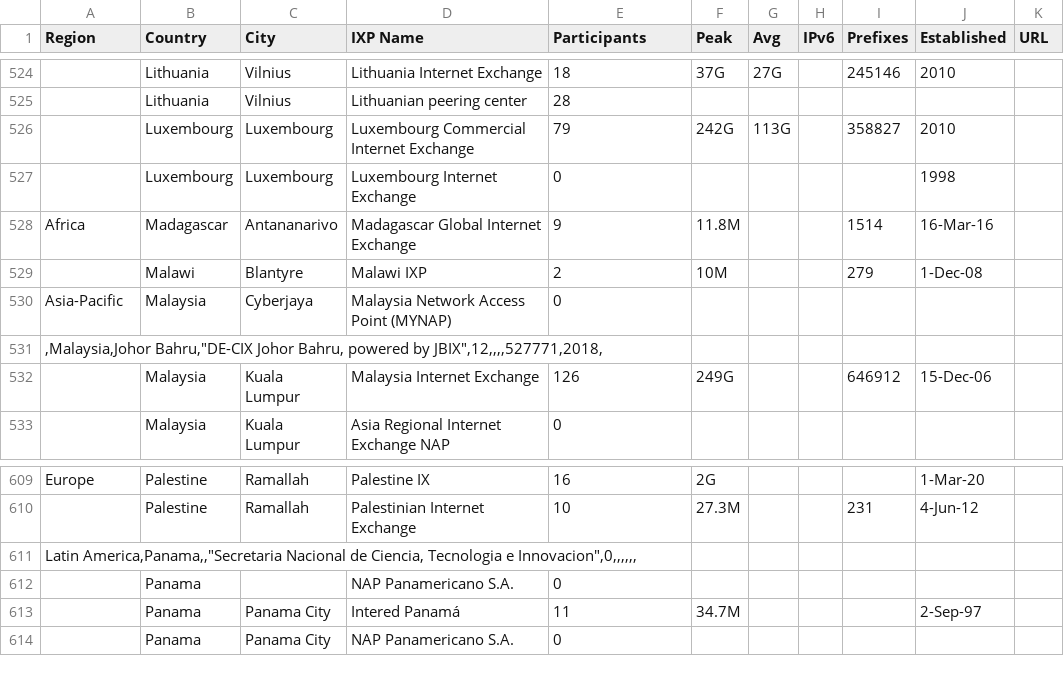
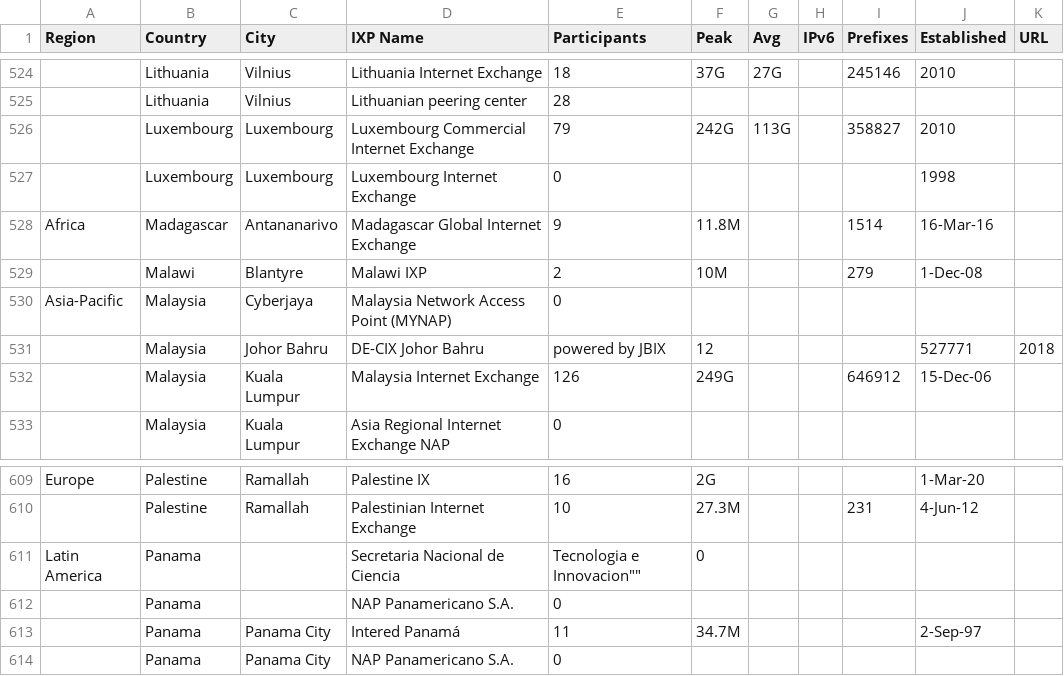
Before and after one commit to mbelinsky/public_development_data, a CSV file: countries_ixp.csv, drawn as a sheet; only a part is shown, gaps mark what is left out.

Commit message:
Update countries_ixp.csv
Cleaned up errors

```diff
--- a/countries_ixp.csv
+++ b/countries_ixp.csv
@@ -530,3 +530,3 @@ Africa,Madagascar,Antananarivo,Madagascar Global Internet Exchange,9,11.8M,,,151
 Asia-Pacific,Malaysia,Cyberjaya,Malaysia Network Access Point (MYNAP),0,,,,,,
-",Malaysia,Johor Bahru,""DE-CIX Johor Bahru, powered by JBIX"",12,,,,527771,2018,"
+,Malaysia,Johor Bahru,DE-CIX Johor Bahru, powered by JBIX,12,,,,527771,2018,
 ,Malaysia,Kuala Lumpur,Malaysia Internet Exchange,126,249G,,,646912,15-Dec-06,
@@ -610,3 +610,3 @@ Europe,Palestine,Ramallah,Palestine IX,16,2G,,,,1-Mar-20,
 ,Palestine,Ramallah,Palestinian Internet Exchange,10,27.3M,,,231,4-Jun-12,
-"Latin America,Panama,,""Secretaria Nacional de Ciencia, Tecnologia e Innovacion"",0,,,,,,"
+Latin America,Panama,,Secretaria Nacional de Ciencia, Tecnologia e Innovacion"",0,,,,,,
 ,Panama,,NAP Panamericano S.A.,0,,,,,,
```
